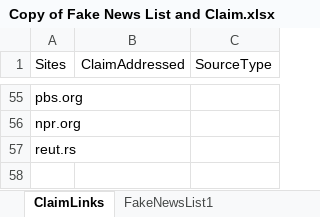
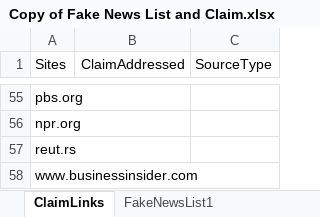
Before and after one commit to mccullen/fake-news, an Excel workbook: Copy of Fake News List and Claim.xlsx, sheet ClaimLinks, drawn as a sheet; only a part is shown, gaps mark what is left out; values as stored, in another font and other column widths than the file's, no borders; the diff names each change by its address in the sheet, - before the commit and + after, or states it on an @@ line.

Commit message:
added businessInsider as Known

```diff
--- a/Copy of Fake News List and Claim.xlsx (sheet ClaimLinks)
+++ b/Copy of Fake News List and Claim.xlsx (sheet ClaimLinks)
+row 58: www.businessinsider.com
```
Also changed, not shown: 1 other file.
